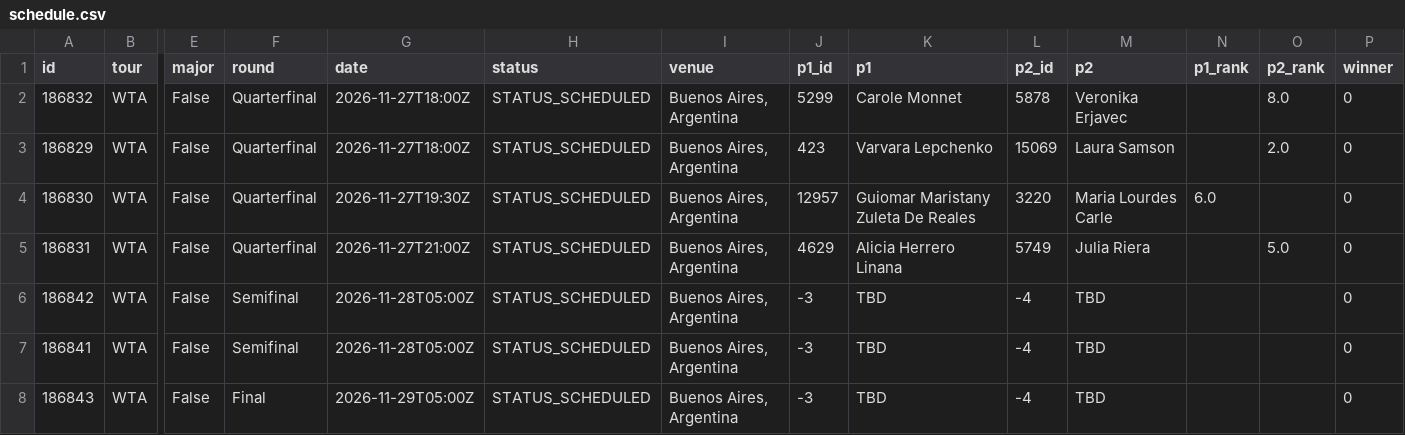
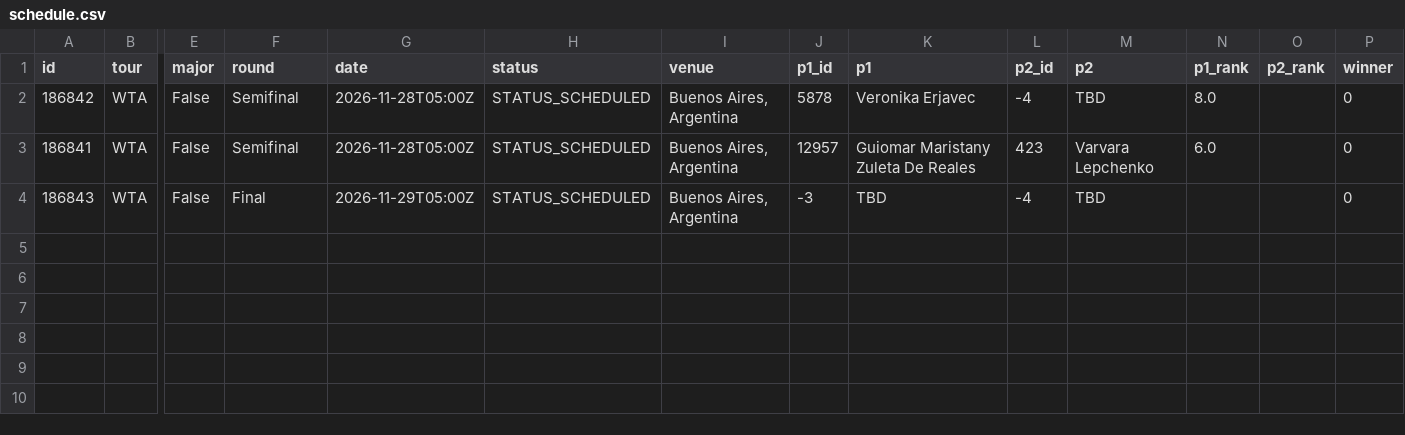
Before and after one commit to tessoncharles-sys/paris-data, a CSV file: data/raw/tennis/schedule.csv, drawn as a sheet; only a part is shown, gaps mark what is left out; removed rows and columns are numbered as before the commit, all else as after; rows hold the shown columns only; the diff names each change by its address in the sheet, - before the commit and + after, or states it on an @@ line.

```diff
--- a/data/raw/tennis/schedule.csv
+++ b/data/raw/tennis/schedule.csv
-row 2: 186832 | WTA | False | Quarterfinal | 2026-11-27T18:00Z | STATUS_SCHEDULED | Buenos Aires, Argentina | 5299 | Carole Monnet | 5878 | Veronika Erjavec |  | 8.0 | 0
-row 3: 186829 | WTA | False | Quarterfinal | 2026-11-27T18:00Z | STATUS_SCHEDULED | Buenos Aires, Argentina | 423 | Varvara Lepchenko | 15069 | Laura Samson |  | 2.0 | 0
-row 4: 186830 | WTA | False | Quarterfinal | 2026-11-27T19:30Z | STATUS_SCHEDULED | Buenos Aires, Argentina | 12957 | Guiomar Maristany Zuleta De Reales | 3220 | Maria Lourdes Carle | 6.0 |  | 0
-row 5: 186831 | WTA | False | Quarterfinal | 2026-11-27T21:00Z | STATUS_SCHEDULED | Buenos Aires, Argentina | 4629 | Alicia Herrero Linana | 5749 | Julia Riera |  | 5.0 | 0
-J2 (p1_id): -3
+J2 (p1_id): 5878
-K2 (p1): TBD
+K2 (p1): Veronika Erjavec
-N2 (p1_rank): (empty)
+N2 (p1_rank): 8.0
-J3 (p1_id): -3
+J3 (p1_id): 12957
-K3 (p1): TBD
+K3 (p1): Guiomar Maristany Zuleta De Reales
-L3 (p2_id): -4
+L3 (p2_id): 423
-M3 (p2): TBD
+M3 (p2): Varvara Lepchenko
-N3 (p1_rank): (empty)
+N3 (p1_rank): 6.0
```
Also changed, not shown: data/raw/handball/results.csv, 8 other files.
